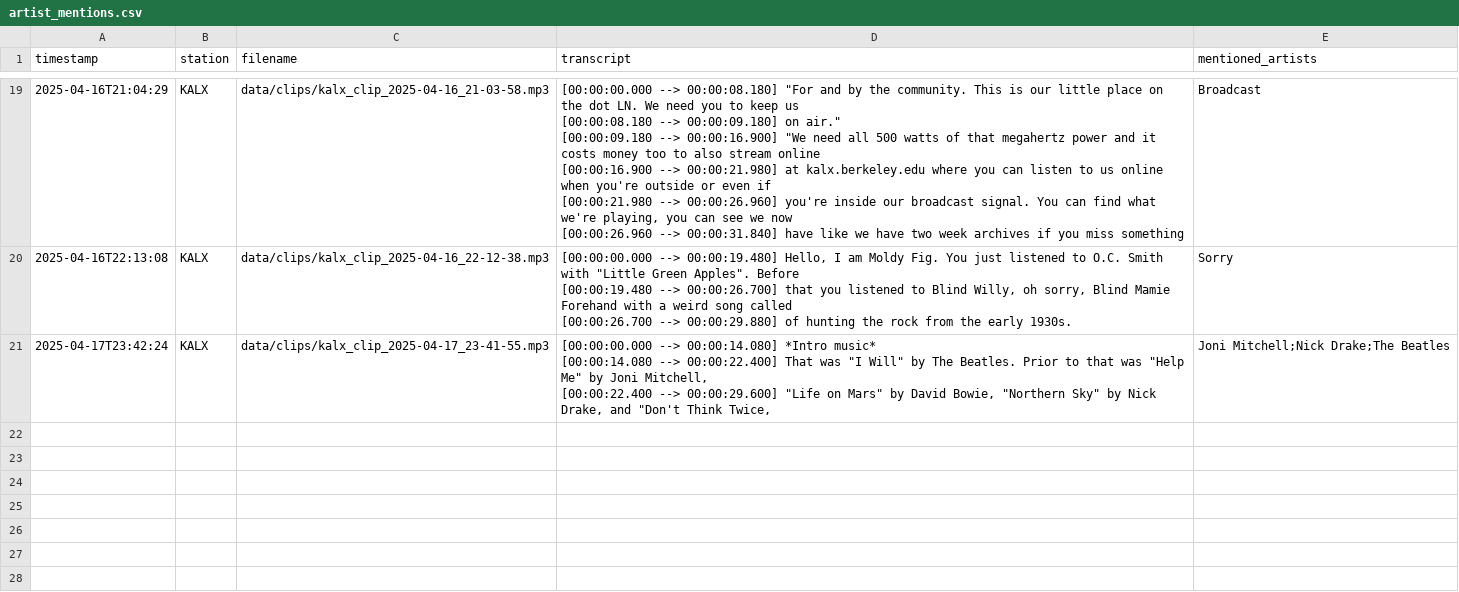
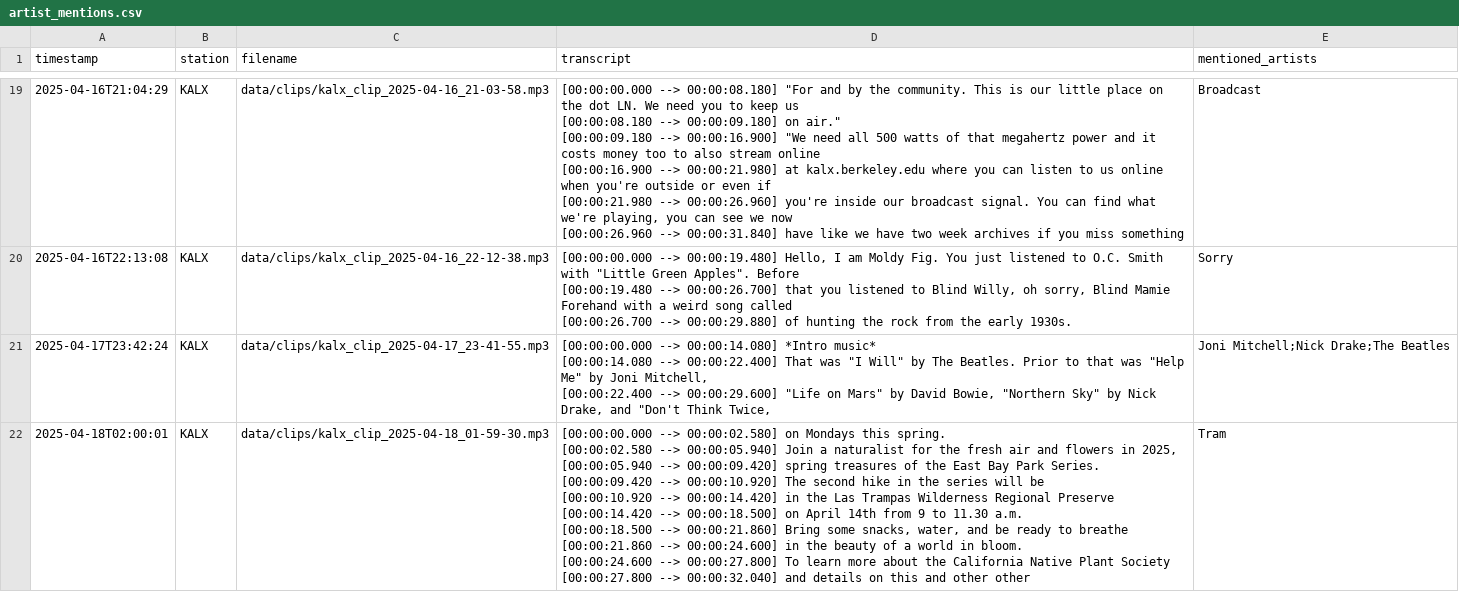
Before and after one commit to maudefish/arachnaradio, a CSV file: data/logs/artist_mentions.csv, drawn as a sheet; only a part is shown, gaps mark what is left out; ↵ is a line break in a cell; the diff names each change by its address in the sheet, - before the commit and + after, or states it on an @@ line.

```diff
--- a/data/logs/artist_mentions.csv
+++ b/data/logs/artist_mentions.csv
+row 22: 2025-04-18T02:00:01 | KALX | data/clips/kalx_clip_2025-04-18_01-59-30.mp3 | [00:00:00.000 --> 00:00:02.580] on Mondays this spring. ↵ [00:00:02.580 --> 00:00:05.940] Join a naturalist for the fresh air and flowers in 2025, ↵ [00:00:05.940 --> 00:00:09.420] spring treasures of the East Bay Park Series. ↵ [00:00:09.420 --> 00:00:10.920] The second hike in the series will be ↵ [00:00:10.920 --> 00:00:14.420] in the Las Trampas Wilderness Regional Preserve ↵ [00:00:14.420 --> 00:00:18.500] on April 14th from 9 to 11.30 a.m. ↵ [00:00:18.500 --> 00:00:21.860] Bring some snacks, water, and be ready to breathe ↵ [00:00:21.860 --> 00:00:24.600] in the beauty of a world in bloom. ↵ [00:00:24.600 --> 00:00:27.800] To learn more about the California Native Plant Society ↵ [00:00:27.800 --> 00:00:32.040] and details on this and other other | Tram
```
Also changed, not shown: data/logs/song_matches.csv, data/logs/venue_mentions.csv, 4 other files.
